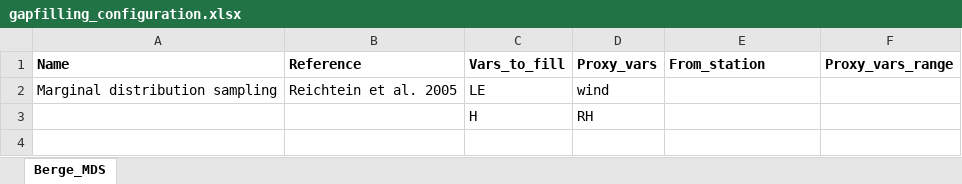
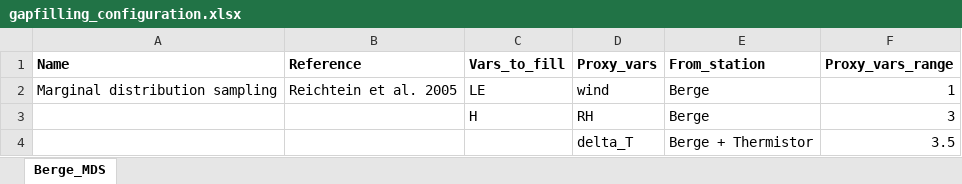
Before and after one commit to AntoineThiboult/Ro2_data_worflow, an Excel workbook: Config/GapFillingConfig/gapfilling_configuration.xlsx, sheet Berge_MDS, drawn as a sheet; values as stored, in another font and other column widths than the file's, no borders; the diff names each change by its address in the sheet, - before the commit and + after, or states it on an @@ line.

```diff
--- a/Config/GapFillingConfig/gapfilling_configuration.xlsx (sheet Berge_MDS)
+++ b/Config/GapFillingConfig/gapfilling_configuration.xlsx (sheet Berge_MDS)
-E2:E3 (From_station): (empty)
+E2:E3 (From_station): Berge
-F2 (Proxy_vars_range): (empty)
+F2 (Proxy_vars_range): 1
-F3 (Proxy_vars_range): (empty)
+F3 (Proxy_vars_range): 3
+row 4:  |  |  | delta_T | Berge + Thermistor | 3.5
```
Also changed, not shown: Resources/EmpreinteVariableDescription.xlsx, 3 other files.
